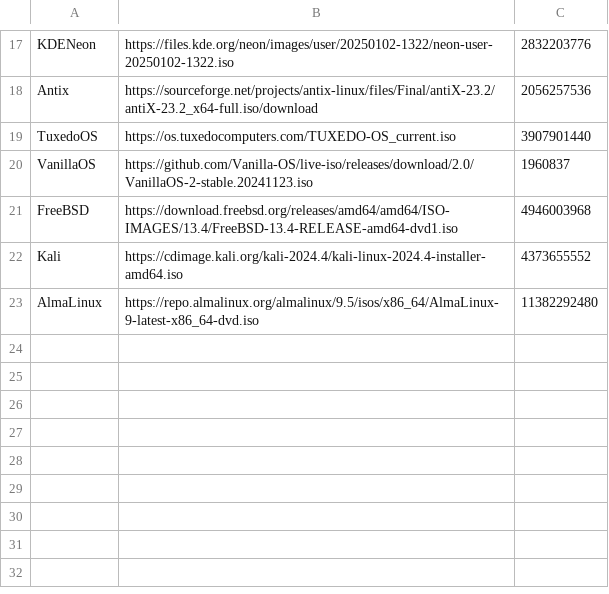
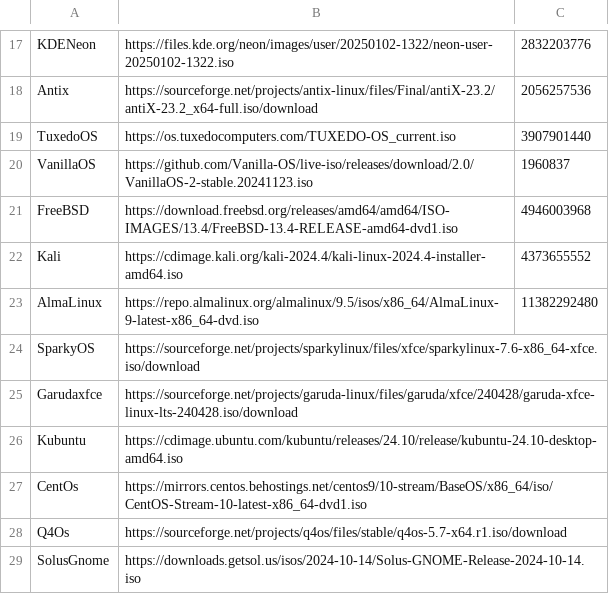
Before and after one commit to DimBertolami/Distroboot, a CSV file: distrolist.csv, drawn as a sheet; only a part is shown, gaps mark what is left out; the diff names each change by its address in the sheet, - before the commit and + after, or states it on an @@ line.

Commit message:
updated list + code cleanup

```diff
--- a/distrolist.csv
+++ b/distrolist.csv
+row 24: SparkyOS | https://sourceforge.net/projects/sparkylinux/files/xfce/sparkylinux-7.6-x86_64-xfce.iso/download
+row 25: Garudaxfce | https://sourceforge.net/projects/garuda-linux/files/garuda/xfce/240428/garuda-xfce-linux-lts-240428.iso/download
+row 26: Kubuntu | https://cdimage.ubuntu.com/kubuntu/releases/24.10/release/kubuntu-24.10-desktop-amd64.iso
+row 27: CentOs | https://mirrors.centos.behostings.net/centos9/10-stream/BaseOS/x86_64/iso/CentOS-Stream-10-latest-x86_64-dvd1.iso
+row 28: Q4Os | https://sourceforge.net/projects/q4os/files/stable/q4os-5.7-x64.r1.iso/download
+row 29: SolusGnome | https://downloads.getsol.us/isos/2024-10-14/Solus-GNOME-Release-2024-10-14.iso
```
Also changed, not shown: 2 other files.
